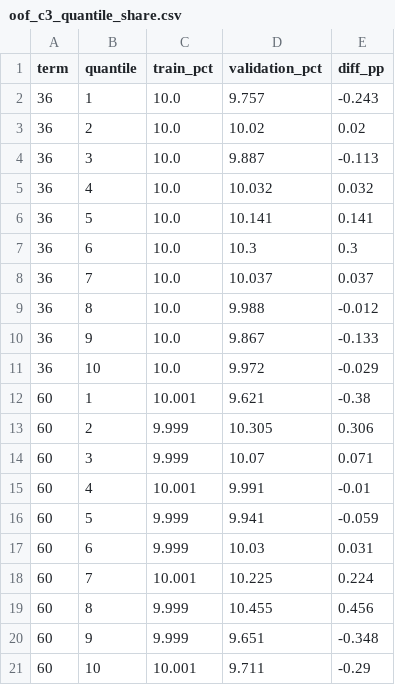
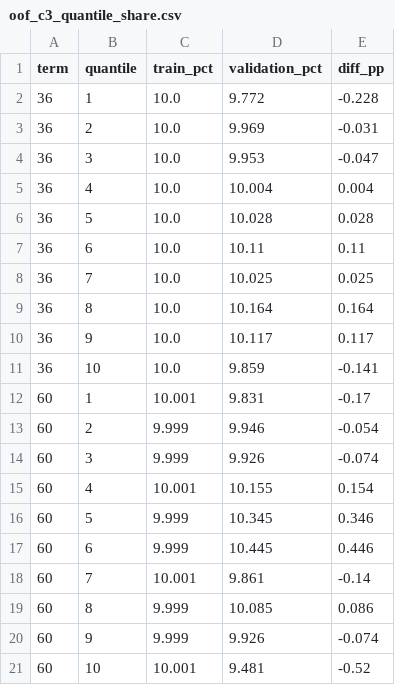
Before and after one commit to SNU-ABS-13-Team-1/Lending-Club-Team-Project, a CSV file: outputs/oof_c3_quantile_share.csv, drawn as a sheet.

```diff
--- a/outputs/oof_c3_quantile_share.csv
+++ b/outputs/oof_c3_quantile_share.csv
@@ -1,21 +1,21 @@
 term,quantile,train_pct,validation_pct,diff_pp
-36,1,10.0,9.757,-0.243
-36,2,10.0,10.02,0.02
-36,3,10.0,9.887,-0.113
-36,4,10.0,10.032,0.032
-36,5,10.0,10.141,0.141
-36,6,10.0,10.3,0.3
-36,7,10.0,10.037,0.037
-36,8,10.0,9.988,-0.012
-36,9,10.0,9.867,-0.133
-36,10,10.0,9.972,-0.029
-60,1,10.001,9.621,-0.38
-60,2,9.999,10.305,0.306
-60,3,9.999,10.07,0.071
-60,4,10.001,9.991,-0.01
-60,5,9.999,9.941,-0.059
-60,6,9.999,10.03,0.031
-60,7,10.001,10.225,0.224
-60,8,9.999,10.455,0.456
-60,9,9.999,9.651,-0.348
-60,10,10.001,9.711,-0.29
+36,1,10.0,9.772,-0.228
+36,2,10.0,9.969,-0.031
+36,3,10.0,9.953,-0.047
+36,4,10.0,10.004,0.004
+36,5,10.0,10.028,0.028
+36,6,10.0,10.11,0.11
+36,7,10.0,10.025,0.025
+36,8,10.0,10.164,0.164
+36,9,10.0,10.117,0.117
+36,10,10.0,9.859,-0.141
+60,1,10.001,9.831,-0.17
+60,2,9.999,9.946,-0.054
+60,3,9.999,9.926,-0.074
+60,4,10.001,10.155,0.154
+60,5,9.999,10.345,0.346
+60,6,9.999,10.445,0.446
+60,7,10.001,9.861,-0.14
+60,8,9.999,10.085,0.086
+60,9,9.999,9.926,-0.074
+60,10,10.001,9.481,-0.52
```
Also changed, not shown: outputs/oof_c1_cell_means_provisional_treasury_issue_fixed_fee0pct.csv, outputs/oof_c2_int_rate_dispersion.csv, 16 other files.
